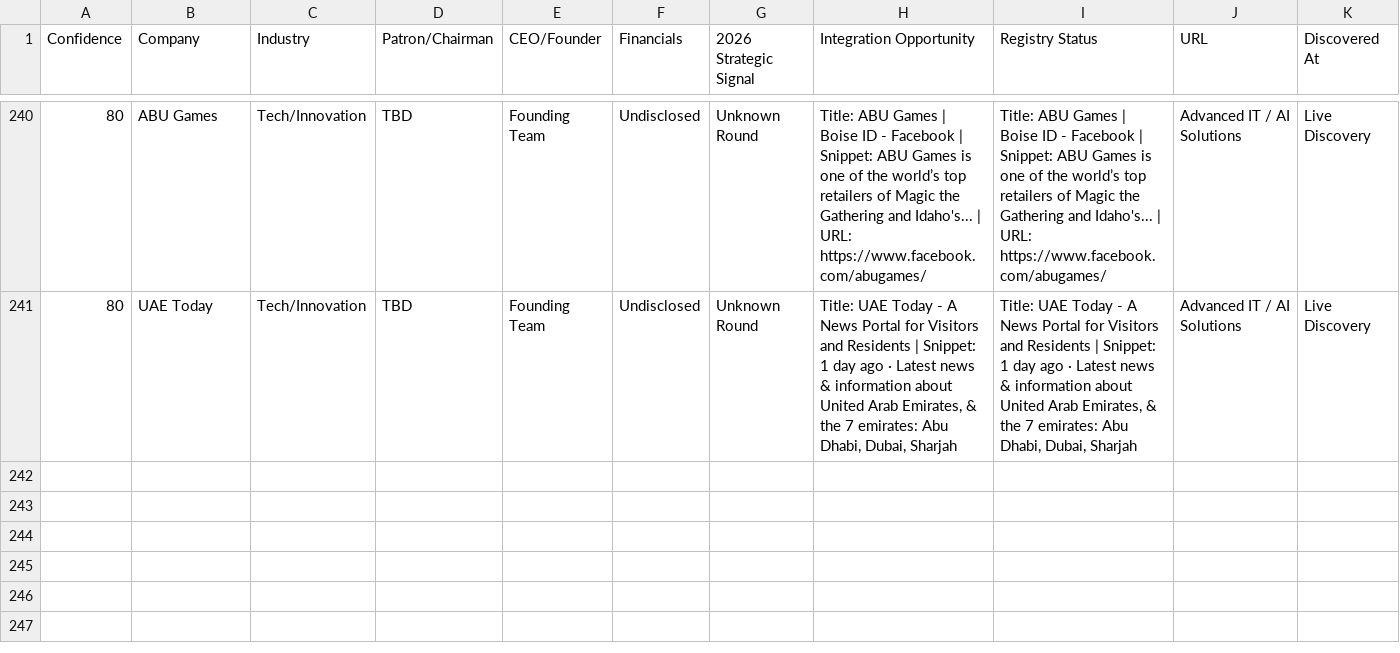
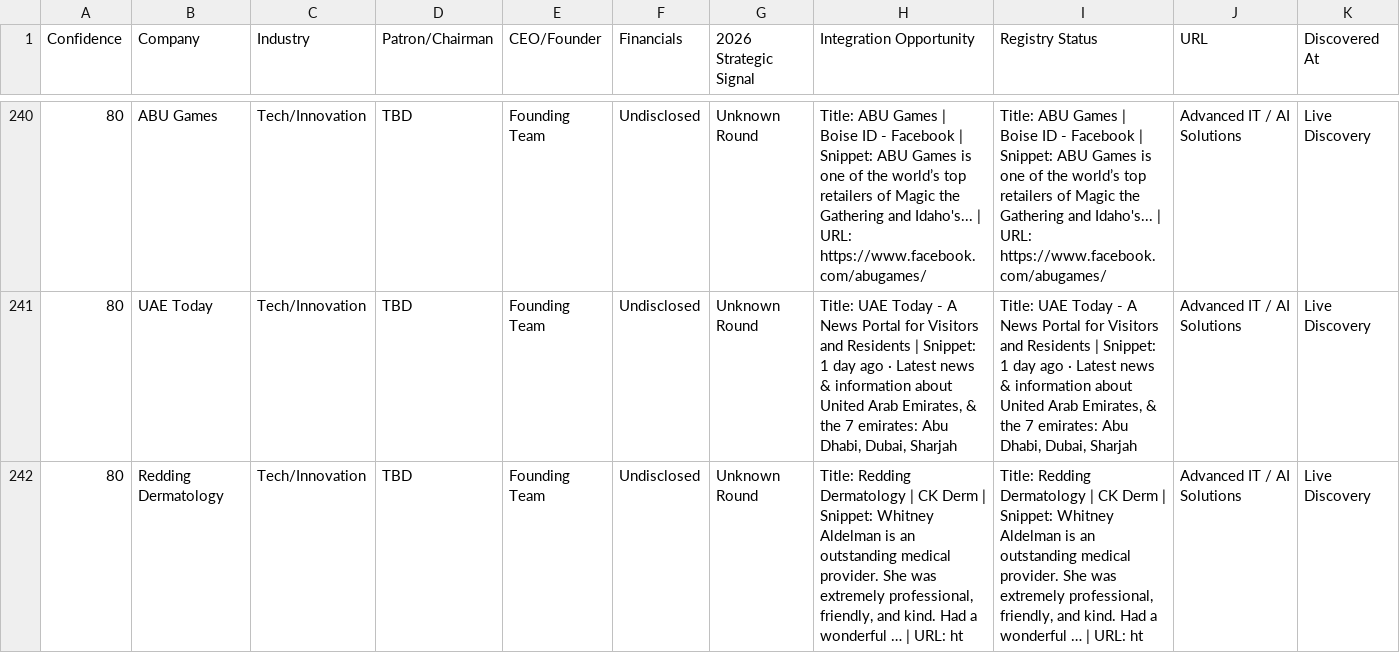
Before and after one commit to anuradhabudhar214-tech/lead_agent, a CSV file: enterprise_leads.csv, drawn as a sheet; only a part is shown, gaps mark what is left out; rows hold the shown columns only; the diff names each change by its address in the sheet, - before the commit and + after, or states it on an @@ line.

Commit message:
📊 Intelligence Sync: lead backup + diagnostics [skip ci]

```diff
--- a/enterprise_leads.csv
+++ b/enterprise_leads.csv
+row 242: 80 | Redding Dermatology | Tech/Innovation | TBD | Founding Team | Undisclosed | Unknown Round | Title: Redding Dermatology | CK Derm | Snippet: Whitney Aldelman is an outstanding medical provider. She was extremely professional, friendly, and kind. Had a wonderful … | URL: ht | Title: Redding Dermatology | CK Derm | Snippet: Whitney Aldelman is an outstanding medical provider. She was extremely professional, friendly, and kind. Had a wonderful … | URL: ht | Advanced IT / AI Solutions | Live Discovery
```
Also changed, not shown: 2 other files.
